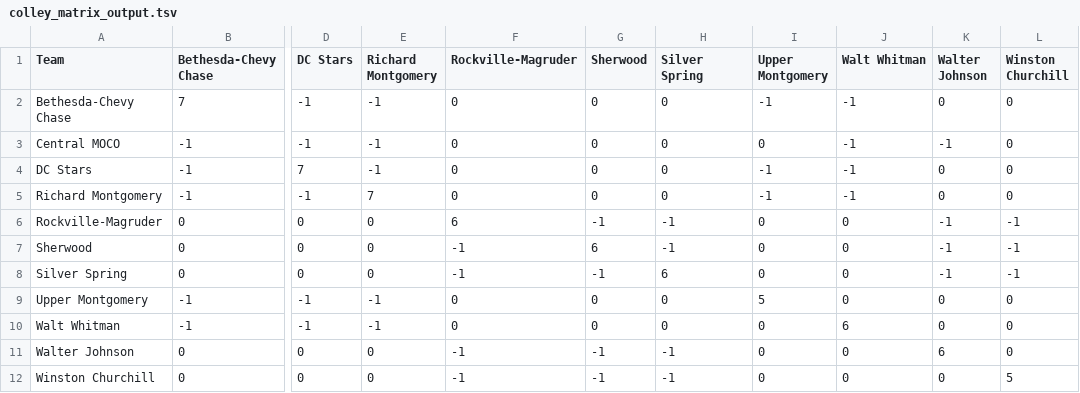
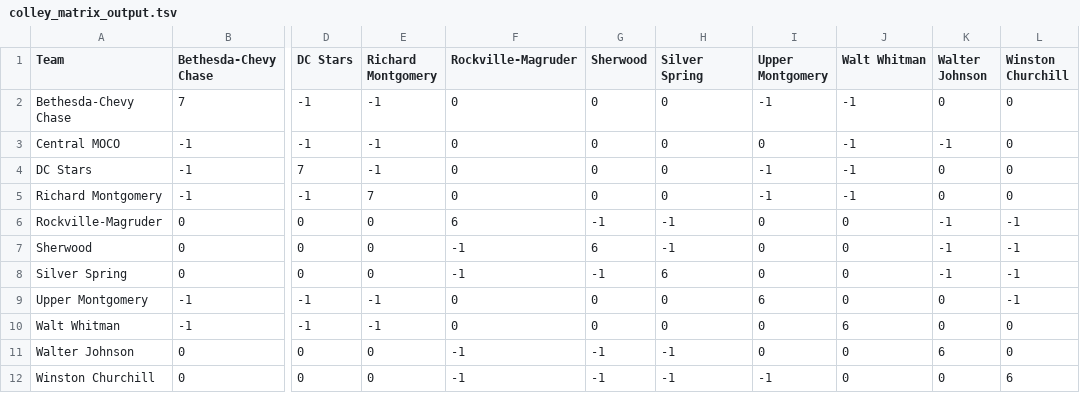
Before and after one commit to MHC-Ranking/mhc-rankings, a TSV file: mhc-results/varsity2026-27/rankings/colley_matrix_output.tsv, drawn as a sheet; only a part is shown, gaps mark what is left out; the diff names each change by its address in the sheet, - before the commit and + after, or states it on an @@ line.

```diff
--- a/mhc-results/varsity2026-27/rankings/colley_matrix_output.tsv
+++ b/mhc-results/varsity2026-27/rankings/colley_matrix_output.tsv
-I9 (Upper Montgomery): 5
+I9 (Upper Montgomery): 6
-L9 (Winston Churchill): 0
+L9 (Winston Churchill): -1
-I12 (Upper Montgomery): 0
+I12 (Upper Montgomery): -1
-L12 (Winston Churchill): 5
+L12 (Winston Churchill): 6
```
Also changed, not shown: mhc-results/varsity2026-27/rankings/rankings_output.tsv, mhc-results/varsity2026-27/rankings/weekly_ratings_output.tsv, 4 other files.
